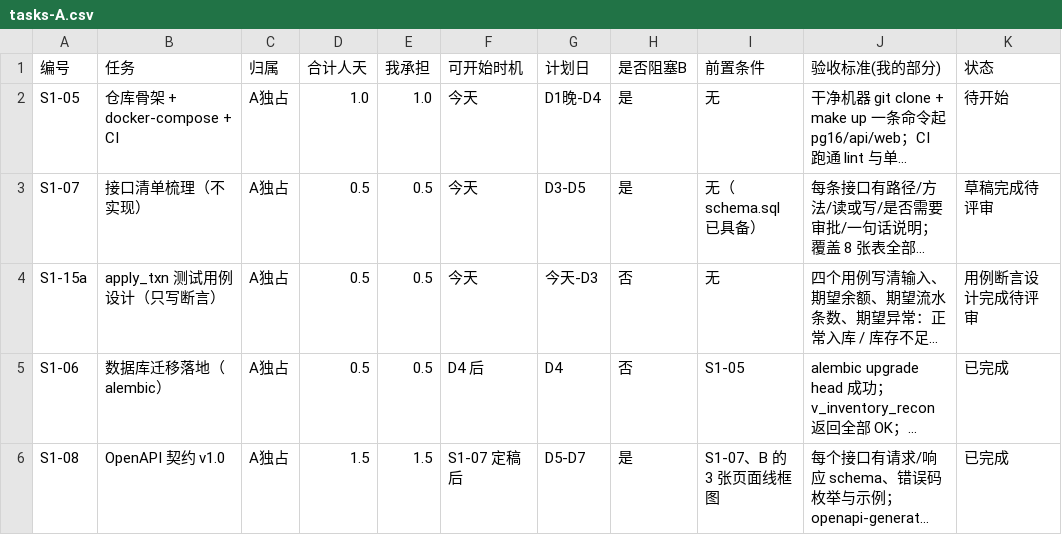
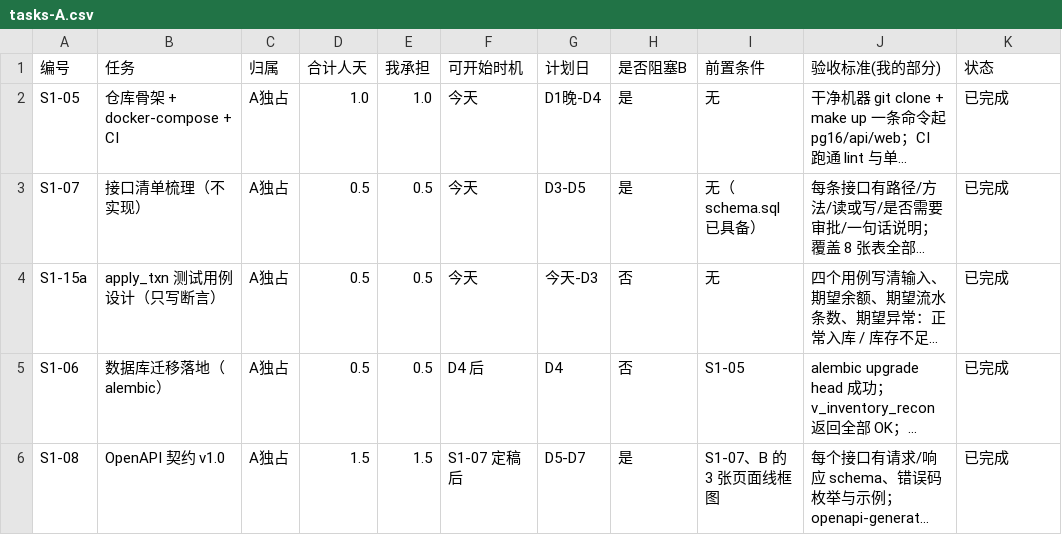
Before and after one commit to Silence-ui-pixel/-, a CSV file: A_project/tasks-A.csv, drawn as a sheet; only a part is shown; long unchanged cells end in …; the diff names each change by its address in the sheet, - before the commit and + after, or states it on an @@ line.

```diff
--- a/A_project/tasks-A.csv
+++ b/A_project/tasks-A.csv
-K2 (状态): 待开始
+K2 (状态): 已完成
-K3 (状态): 草稿完成待评审
+K3 (状态): 已完成
-K4 (状态): 用例断言设计完成待评审
+K4 (状态): 已完成
```
Also changed, not shown: 7 other files.
